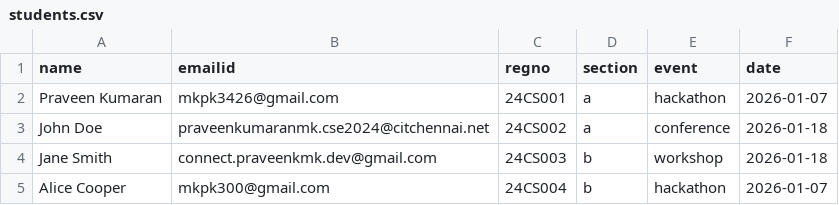
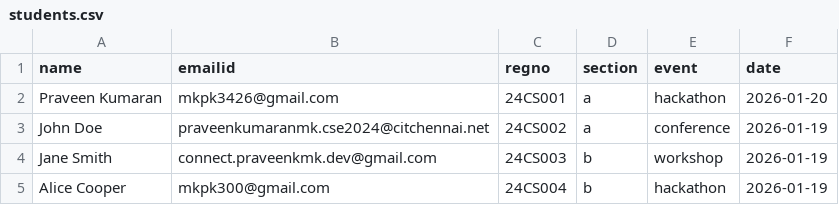
Before and after one commit to Praveenkumaran-MK/Feat-Email-automation, a CSV file: data/students.csv, drawn as a sheet.

Commit message:
Changed the Email things

```diff
--- a/data/students.csv
+++ b/data/students.csv
@@ -1,5 +1,5 @@
 name,emailid,regno,section,event,date
-Praveen Kumaran,mkpk3426@gmail.com,24CS001,a,hackathon,2026-01-07
-John Doe,praveenkumaranmk.cse2024@citchennai.net,24CS002,a,conference,2026-01-18
-Jane Smith,connect.praveenkmk.dev@gmail.com,24CS003,b,workshop,2026-01-18
-Alice Cooper,mkpk300@gmail.com,24CS004,b,hackathon,2026-01-07
+Praveen Kumaran,mkpk3426@gmail.com,24CS001,a,hackathon,2026-01-20
+John Doe,praveenkumaranmk.cse2024@citchennai.net,24CS002,a,conference,2026-01-19
+Jane Smith,connect.praveenkmk.dev@gmail.com,24CS003,b,workshop,2026-01-19
+Alice Cooper,mkpk300@gmail.com,24CS004,b,hackathon,2026-01-19
```
Also changed, not shown: 6 other files.
